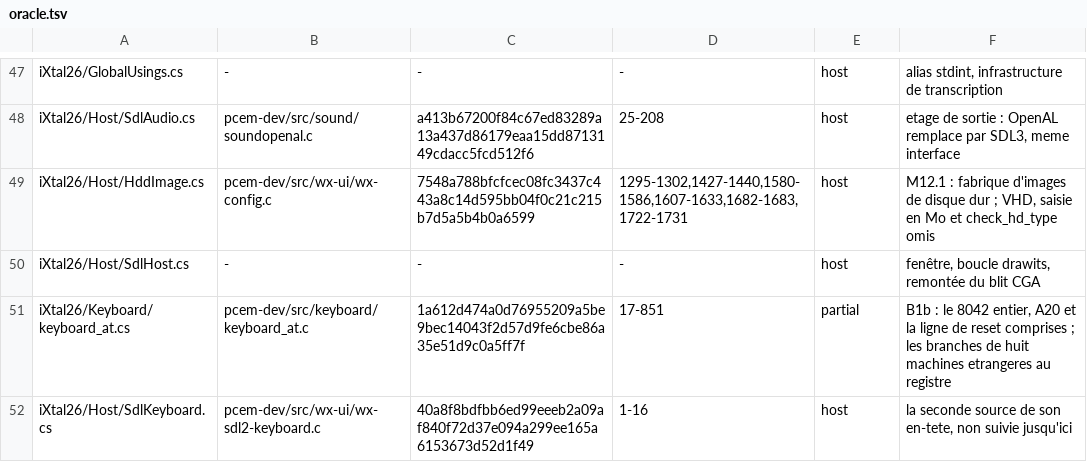
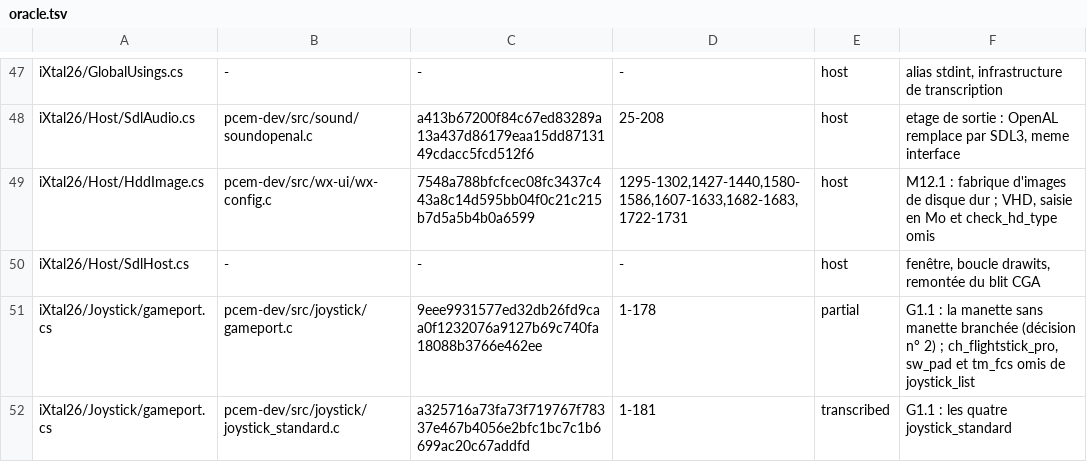
Before and after one commit to jpeloille/iXtal928, a TSV file: oracle.tsv, drawn as a sheet; only a part is shown, gaps mark what is left out; the shorter side is filled out with more unchanged rows; the diff covers the shown part only; the diff names each change by its address in the sheet, - before the commit and + after, or states it on an @@ line.

```diff
--- a/oracle.tsv
+++ b/oracle.tsv
+row 51: iXtal26/Joystick/gameport.cs | pcem-dev/src/joystick/gameport.c | 9eee9931577ed32db26fd9caa0f1232076a9127b69c740fa18088b3766e462ee | 1-178 | partial | G1.1 : la manette sans manette branchée (décision n° 2) ; ch_flightstick_pro, sw_pad et tm_fcs omis de joystick_list
+row 52: iXtal26/Joystick/gameport.cs | pcem-dev/src/joystick/joystick_standard.c | a325716a73fa73f719767f78337e467b4056e2bfc1bc7c1b6699ac20c67addfd | 1-181 | transcribed | G1.1 : les quatre joystick_standard
```
Also changed, not shown: 7 added rows and 10 edited cells elsewhere in this file, 23 other files.
